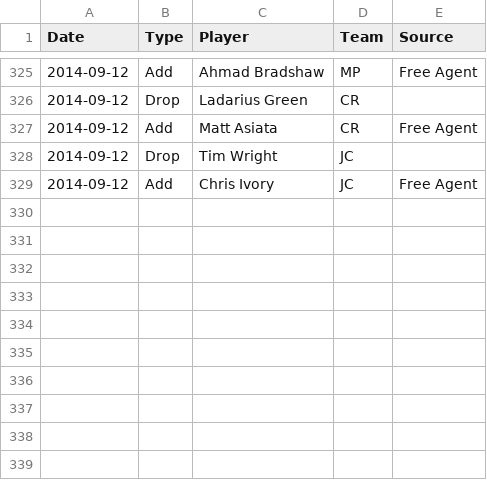
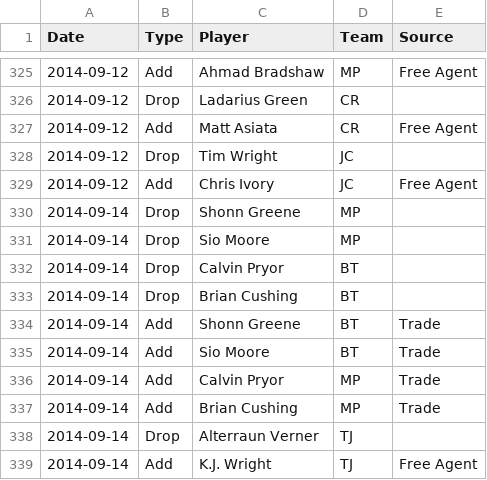
Before and after one commit to fflegacy/fflegacy, a CSV file: seasons/2014_transactions.csv, drawn as a sheet; only a part is shown, gaps mark what is left out.

Commit message:
add more transactions

```diff
--- a/seasons/2014_transactions.csv
+++ b/seasons/2014_transactions.csv
@@ -329 +329,11 @@ Date,Type,Player,Team,Source
 2014-09-12,Add,Chris Ivory,JC,Free Agent
+2014-09-14,Drop,Shonn Greene,MP,
+2014-09-14,Drop,Sio Moore,MP,
+2014-09-14,Drop,Calvin Pryor,BT,
+2014-09-14,Drop,Brian Cushing,BT,
+2014-09-14,Add,Shonn Greene,BT,Trade
+2014-09-14,Add,Sio Moore,BT,Trade
+2014-09-14,Add,Calvin Pryor,MP,Trade
+2014-09-14,Add,Brian Cushing,MP,Trade
+2014-09-14,Drop,Alterraun Verner,TJ,
+2014-09-14,Add,K.J. Wright,TJ,Free Agent
```
